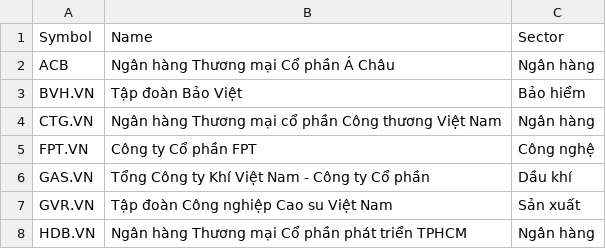
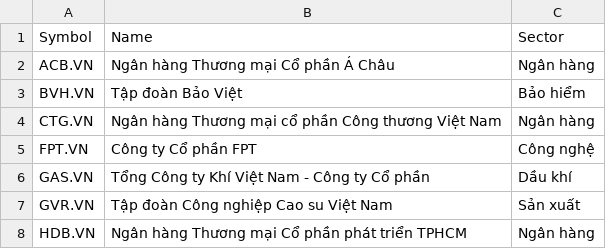
Before and after one commit to vanhoangkha/Bedrock, a CSV file: SP500.csv, drawn as a sheet; only a part is shown.

Commit message:
Update SP500.csv

```diff
--- a/SP500.csv
+++ b/SP500.csv
@@ -1,3 +1,3 @@
 Symbol, Name, Sector
-ACB, Ngân hàng Thương mại Cổ phần Á Châu, Ngân hàng
+ACB.VN, Ngân hàng Thương mại Cổ phần Á Châu, Ngân hàng
 BVH.VN,Tập đoàn Bảo Việt, Bảo hiểm
```
